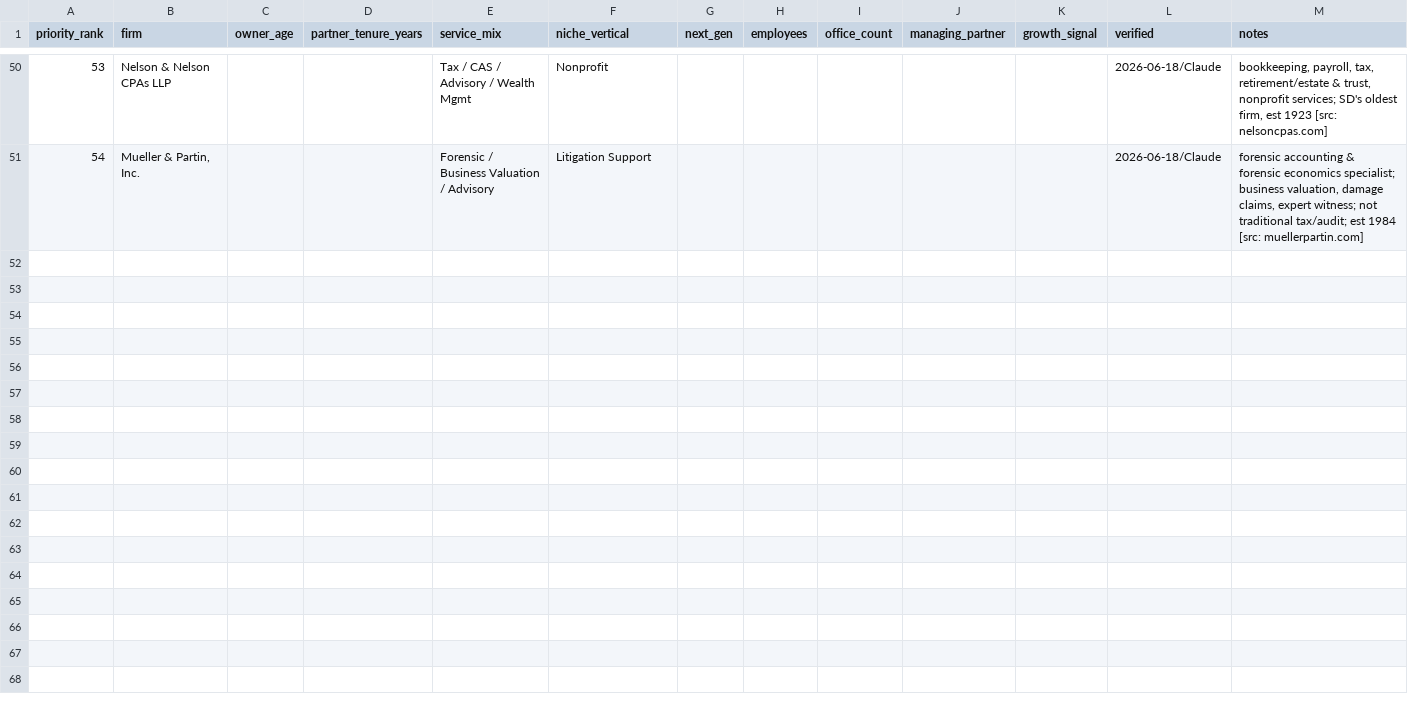
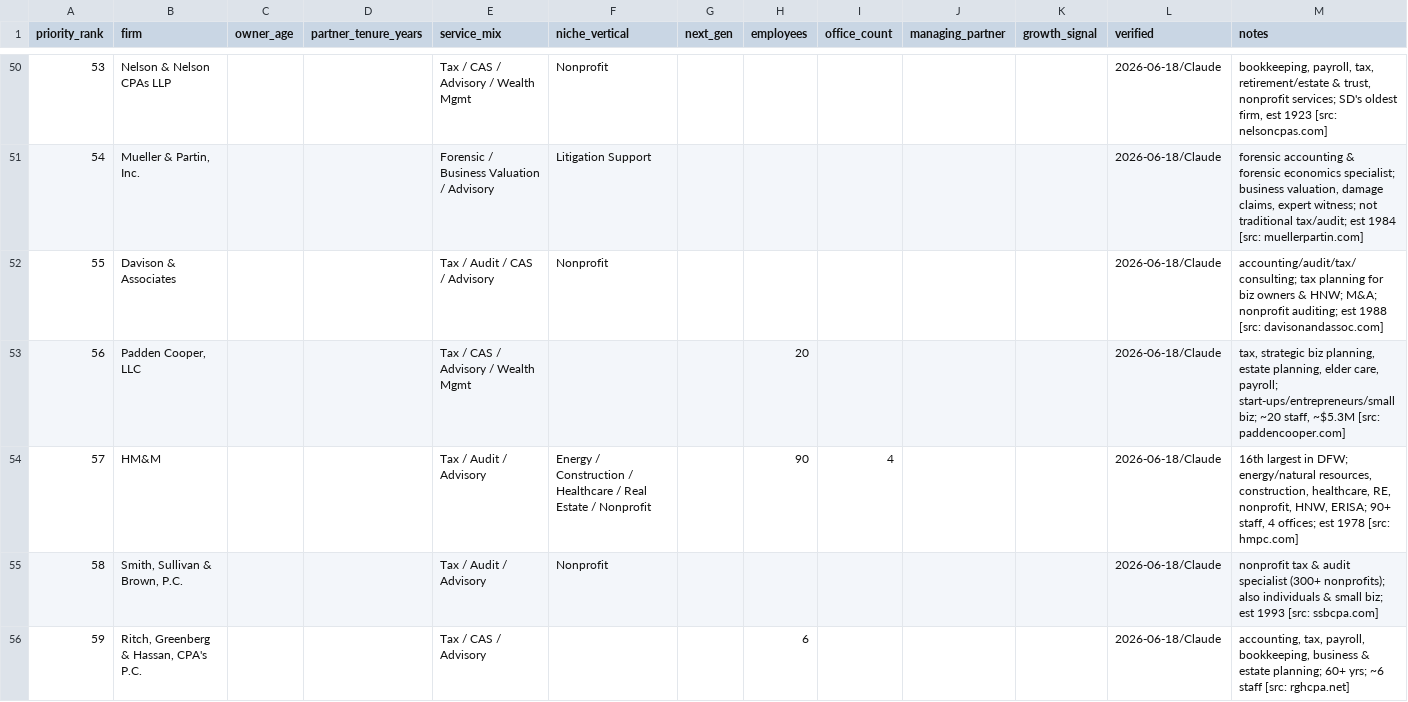
Before and after one commit to samuelrkestenbaum-dot/manganelliadvisory, a CSV file: data/research/research_overlay.csv, drawn as a sheet; only a part is shown, gaps mark what is left out; the diff covers the shown part only; the diff names each change by its address in the sheet, - before the commit and + after, or states it on an @@ line.

```diff
--- a/data/research/research_overlay.csv
+++ b/data/research/research_overlay.csv
+row 52: 55 | Davison & Associates |  |  | Tax / Audit / CAS / Advisory | Nonprofit |  |  |  |  |  | 2026-06-18/Claude | accounting/audit/tax/consulting; tax planning for biz owners & HNW; M&A; nonprofit auditing; est 1988 [src: davisonandassoc.com]
+row 53: 56 | Padden Cooper, LLC |  |  | Tax / CAS / Advisory / Wealth Mgmt |  |  | 20 |  |  |  | 2026-06-18/Claude | tax, strategic biz planning, estate planning, elder care, payroll; start-ups/entrepreneurs/small biz; ~20 staff, ~$5.3M [src: paddencooper.com]
+row 54: 57 | HM&M |  |  | Tax / Audit / Advisory | Energy / Construction / Healthcare / Real Estate / Nonprofit |  | 90 | 4 |  |  | 2026-06-18/Claude | 16th largest in DFW; energy/natural resources, construction, healthcare, RE, nonprofit, HNW, ERISA; 90+ staff, 4 offices; est 1978 [src: hmpc.com]
+row 55: 58 | Smith, Sullivan & Brown, P.C. |  |  | Tax / Audit / Advisory | Nonprofit |  |  |  |  |  | 2026-06-18/Claude | nonprofit tax & audit specialist (300+ nonprofits); also individuals & small biz; est 1993 [src: ssbcpa.com]
+row 56: 59 | Ritch, Greenberg & Hassan, CPA's P.C. |  |  | Tax / CAS / Advisory |  |  | 6 |  |  |  | 2026-06-18/Claude | accounting, tax, payroll, bookkeeping, business & estate planning; 60+ yrs; ~6 staff [src: rghcpa.net]
```
Also changed, not shown: 15 added rows elsewhere in this file, 1 other file.
